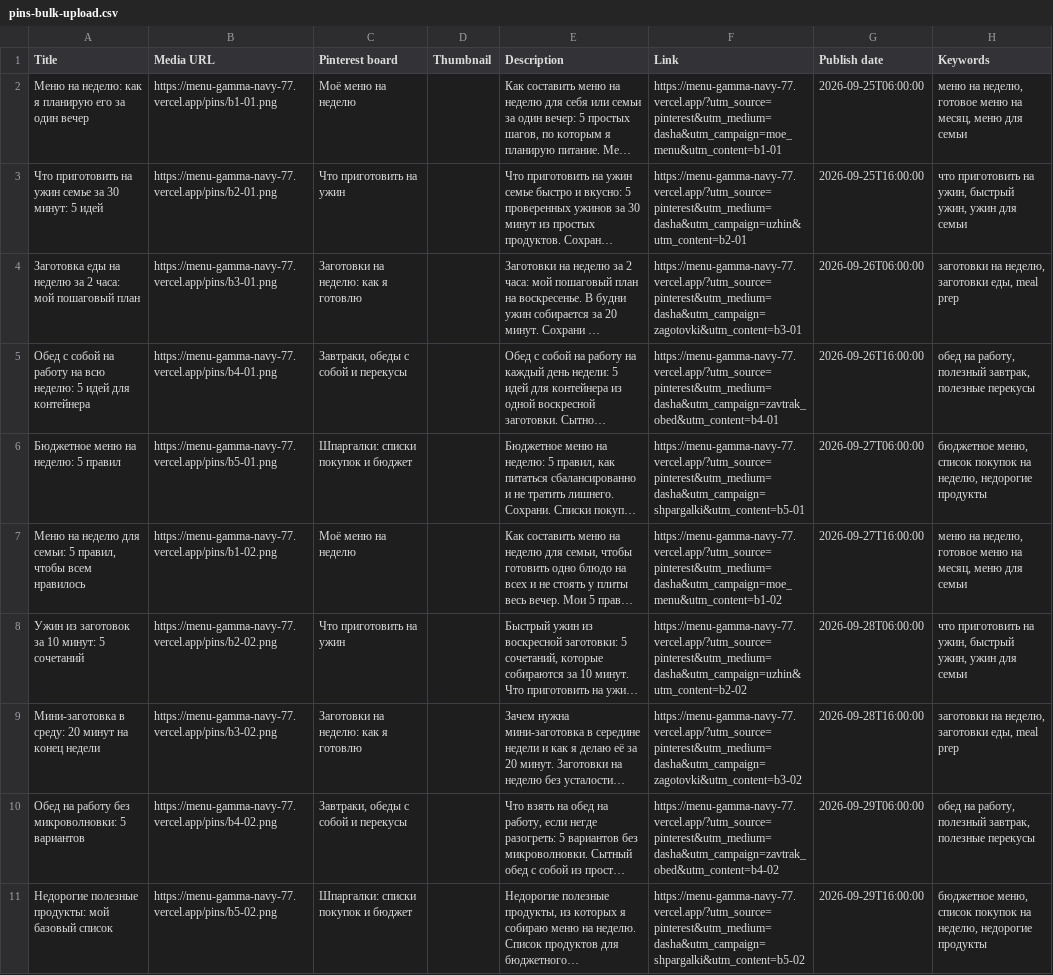
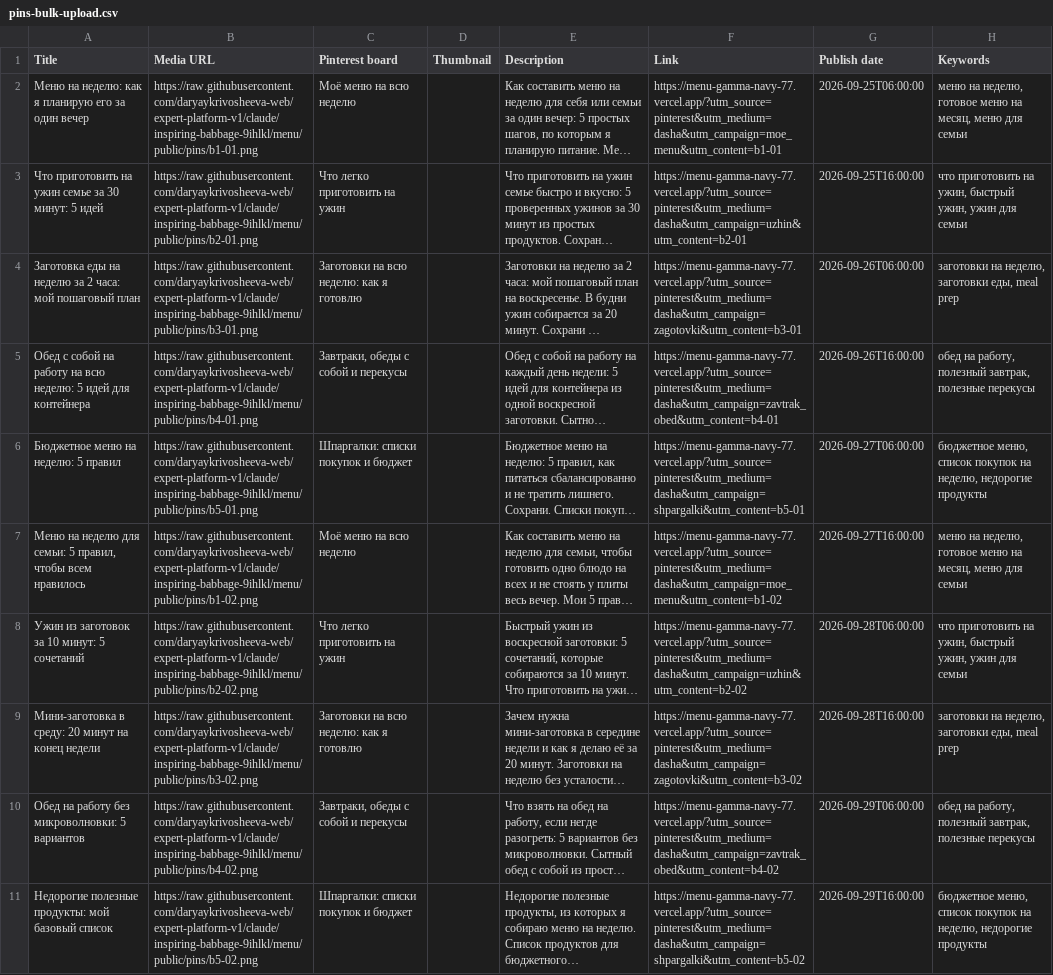
Before and after one commit to daryaykrivosheeva-web/expert-platform-v1, a CSV file: menu/marketing/pins-bulk-upload.csv, drawn as a sheet; only a part is shown; long unchanged cells end in …; the diff covers the shown part only; the diff names each change by its address in the sheet, - before the commit and + after, or states it on an @@ line.

```diff
--- a/menu/marketing/pins-bulk-upload.csv
+++ b/menu/marketing/pins-bulk-upload.csv
-B2 (Media URL): https://menu-gamma-navy-77.vercel.app/pins/b1-01.png
+B2 (Media URL): https://raw.githubusercontent.com/daryaykrivosheeva-web/expert-platform-v1/claude/inspiring-babbage-9ihlkl/menu/public/pins/b1-01.png
-C2 (Pinterest board): Моё меню на неделю
+C2 (Pinterest board): Моё меню на всю неделю
-B3 (Media URL): https://menu-gamma-navy-77.vercel.app/pins/b2-01.png
+B3 (Media URL): https://raw.githubusercontent.com/daryaykrivosheeva-web/expert-platform-v1/claude/inspiring-babbage-9ihlkl/menu/public/pins/b2-01.png
-C3 (Pinterest board): Что приготовить на ужин
+C3 (Pinterest board): Что легко приготовить на ужин
-B4 (Media URL): https://menu-gamma-navy-77.vercel.app/pins/b3-01.png
+B4 (Media URL): https://raw.githubusercontent.com/daryaykrivosheeva-web/expert-platform-v1/claude/inspiring-babbage-9ihlkl/menu/public/pins/b3-01.png
-C4 (Pinterest board): Заготовки на неделю: как я готовлю
+C4 (Pinterest board): Заготовки на всю неделю: как я готовлю
-B5 (Media URL): https://menu-gamma-navy-77.vercel.app/pins/b4-01.png
+B5 (Media URL): https://raw.githubusercontent.com/daryaykrivosheeva-web/expert-platform-v1/claude/inspiring-babbage-9ihlkl/menu/public/pins/b4-01.png
-B6 (Media URL): https://menu-gamma-navy-77.vercel.app/pins/b5-01.png
+B6 (Media URL): https://raw.githubusercontent.com/daryaykrivosheeva-web/expert-platform-v1/claude/inspiring-babbage-9ihlkl/menu/public/pins/b5-01.png
-B7 (Media URL): https://menu-gamma-navy-77.vercel.app/pins/b1-02.png
+B7 (Media URL): https://raw.githubusercontent.com/daryaykrivosheeva-web/expert-platform-v1/claude/inspiring-babbage-9ihlkl/menu/public/pins/b1-02.png
-C7 (Pinterest board): Моё меню на неделю
+C7 (Pinterest board): Моё меню на всю неделю
-B8 (Media URL): https://menu-gamma-navy-77.vercel.app/pins/b2-02.png
+B8 (Media URL): https://raw.githubusercontent.com/daryaykrivosheeva-web/expert-platform-v1/claude/inspiring-babbage-9ihlkl/menu/public/pins/b2-02.png
-C8 (Pinterest board): Что приготовить на ужин
+C8 (Pinterest board): Что легко приготовить на ужин
-B9 (Media URL): https://menu-gamma-navy-77.vercel.app/pins/b3-02.png
+B9 (Media URL): https://raw.githubusercontent.com/daryaykrivosheeva-web/expert-platform-v1/claude/inspiring-babbage-9ihlkl/menu/public/pins/b3-02.png
-C9 (Pinterest board): Заготовки на неделю: как я готовлю
+C9 (Pinterest board): Заготовки на всю неделю: как я готовлю
-B10 (Media URL): https://menu-gamma-navy-77.vercel.app/pins/b4-02.png
+B10 (Media URL): https://raw.githubusercontent.com/daryaykrivosheeva-web/expert-platform-v1/claude/inspiring-babbage-9ihlkl/menu/public/pins/b4-02.png
-B11 (Media URL): https://menu-gamma-navy-77.vercel.app/pins/b5-02.png
+B11 (Media URL): https://raw.githubusercontent.com/daryaykrivosheeva-web/expert-platform-v1/claude/inspiring-babbage-9ihlkl/menu/public/pins/b5-02.png
```
Also changed, not shown: 64 edited cells elsewhere in this file, 8 other files.
